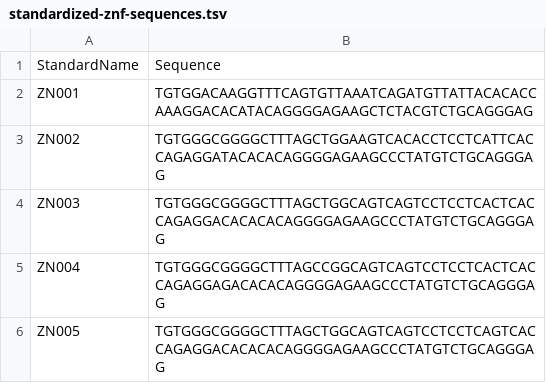
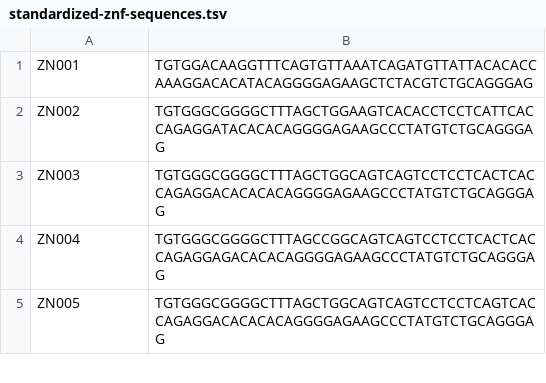
Before and after one commit to hgibling/PRDM9-Variants, a TSV file: intermediate-files/standardized-znf-sequences.tsv, drawn as a sheet; only a part is shown.

```diff
--- a/intermediate-files/standardized-znf-sequences.tsv
+++ b/intermediate-files/standardized-znf-sequences.tsv
@@ -1,2 +1 @@
-StandardName	Sequence
 ZN001	TGTGGACAAGGTTTCAGTGTTAAATCAGATGTTATTACACACCAAAGGACACATACAGGGGAGAAGCTCTACGTCTGCAGGGAG
```
Also changed, not shown: intermediate-files/standardized-allele-znf-content.tsv, 2 other files.
